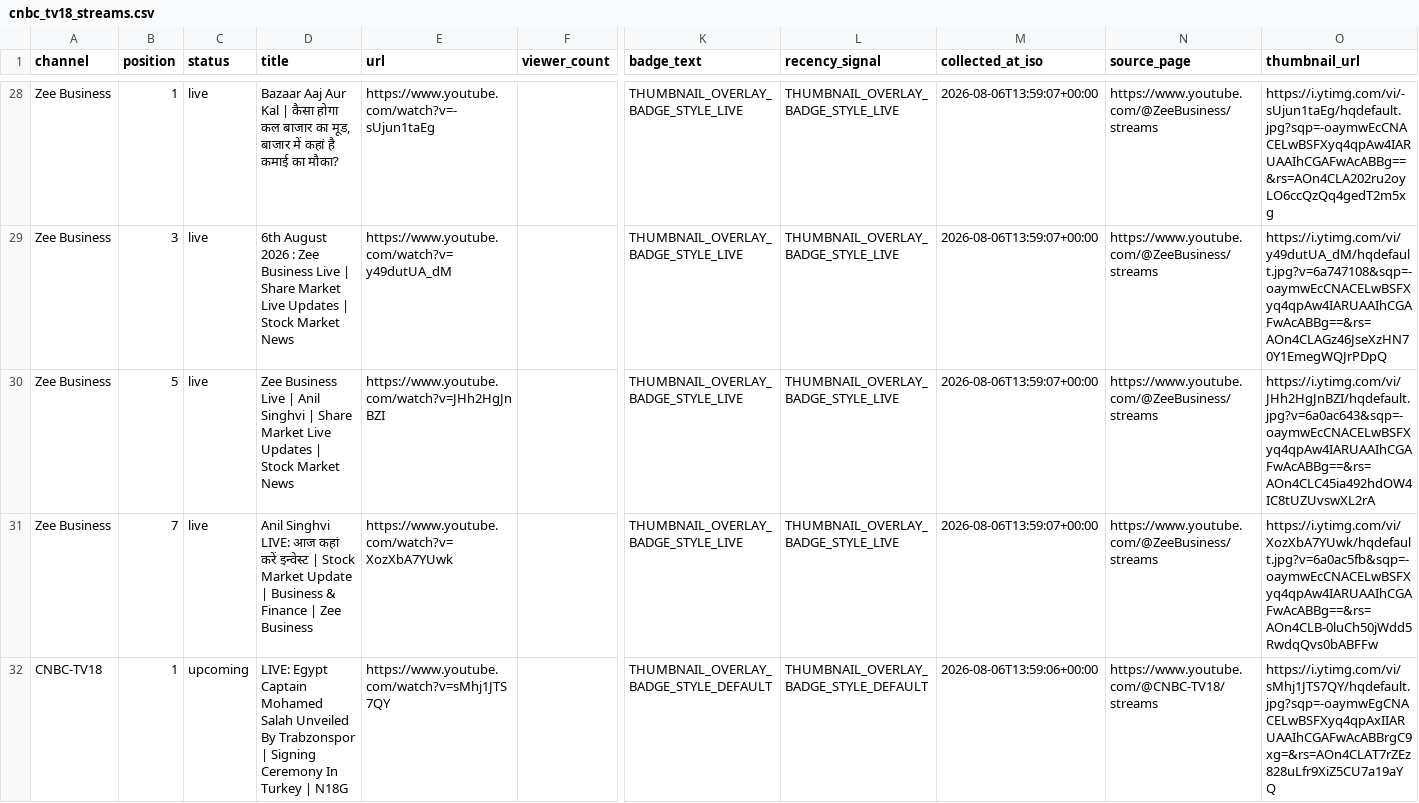
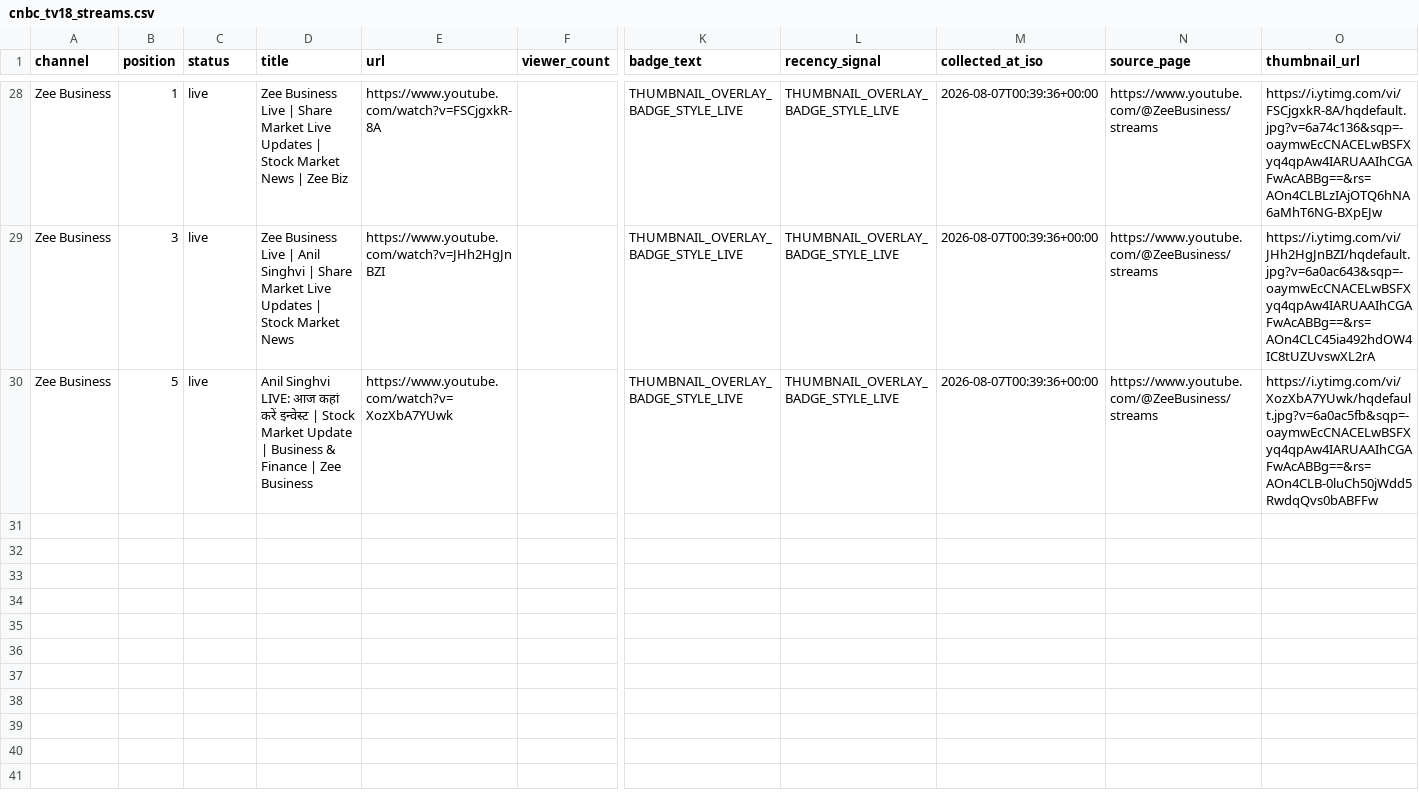
Before and after one commit to ishaangera-wq/YTTrackpu, a CSV file: cnbc_tv18_streams.csv, drawn as a sheet; only a part is shown, gaps mark what is left out; removed rows and columns are numbered as before the commit, all else as after; rows hold the shown columns only; the diff covers the shown part only; the diff names each change by its address in the sheet, - before the commit and + after, or states it on an @@ line.

```diff
--- a/cnbc_tv18_streams.csv
+++ b/cnbc_tv18_streams.csv
-D28 (title): Bazaar Aaj Aur Kal | कैसा होगा कल बाजार का मूड, बाजार में कहां है कमाई का मौका?
+D28 (title): Zee Business Live | Share Market Live Updates | Stock Market News | Zee Biz
-E28 (url): https://www.youtube.com/watch?v=-sUjun1taEg
+E28 (url): https://www.youtube.com/watch?v=FSCjgxkR-8A
-M28 (collected_at_iso): 2026-08-06T13:59:07+00:00
+M28 (collected_at_iso): 2026-08-07T00:39:36+00:00
-O28 (thumbnail_url): https://i.ytimg.com/vi/-sUjun1taEg/hqdefault.jpg?sqp=-oaymwEcCNACELwBSFXyq4qpAw4IARUAAIhCGAFwAcABBg==&rs=AOn4CLA202ru2oyLO6ccQzQq4gedT2m5xg
+O28 (thumbnail_url): https://i.ytimg.com/vi/FSCjgxkR-8A/hqdefault.jpg?v=6a74c136&sqp=-oaymwEcCNACELwBSFXyq4qpAw4IARUAAIhCGAFwAcABBg==&rs=AOn4CLBLzIAjOTQ6hNA6aMhT6NG-BXpEJw
-row 29: Zee Business | 3 | live | 6th August 2026 : Zee Business Live | Share Market Live Updates | Stock Market News | https://www.youtube.com/watch?v=y49dutUA_dM |  | THUMBNAIL_OVERLAY_BADGE_STYLE_LIVE | THUMBNAIL_OVERLAY_BADGE_STYLE_LIVE | 2026-08-06T13:59:07+00:00 | https://www.youtube.com/@ZeeBusiness/streams | https://i.ytimg.com/vi/y49dutUA_dM/hqdefault.jpg?v=6a747108&sqp=-oaymwEcCNACELwBSFXyq4qpAw4IARUAAIhCGAFwAcABBg==&rs=AOn4CLAGz46JseXzHN70Y1EmegWQJrPDpQ
-B29 (position): 5
+B29 (position): 3
-M29:M30 (collected_at_iso): 2026-08-06T13:59:07+00:00
+M29:M30 (collected_at_iso): 2026-08-07T00:39:36+00:00
-B30 (position): 7
+B30 (position): 5
-row 32: CNBC-TV18 | 1 | upcoming | LIVE: Egypt Captain Mohamed Salah Unveiled By Trabzonspor | Signing Ceremony In Turkey | N18G | https://www.youtube.com/watch?v=sMhj1JTS7QY |  | THUMBNAIL_OVERLAY_BADGE_STYLE_DEFAULT | THUMBNAIL_OVERLAY_BADGE_STYLE_DEFAULT | 2026-08-06T13:59:06+00:00 | https://www.youtube.com/@CNBC-TV18/streams | https://i.ytimg.com/vi/sMhj1JTS7QY/hqdefault.jpg?sqp=-oaymwEgCNACELwBSFXyq4qpAxIIARUAAIhCGAFwAcABBrgC9xg=&rs=AOn4CLAT7rZEz828uLfr9XiZ5CU7a19aYQ
```
Also changed, not shown: 3 added rows, 3 removed rows and 73 edited cells elsewhere in this file, 2 other files.
